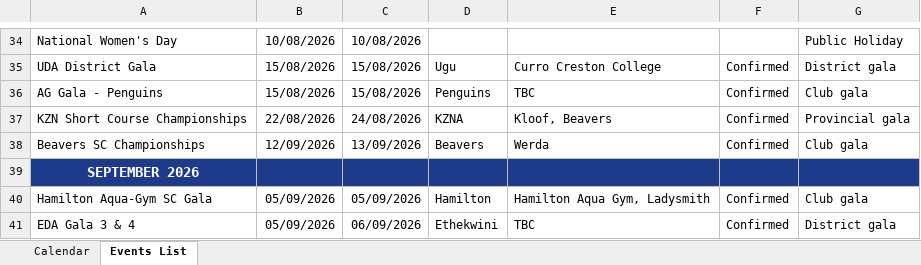
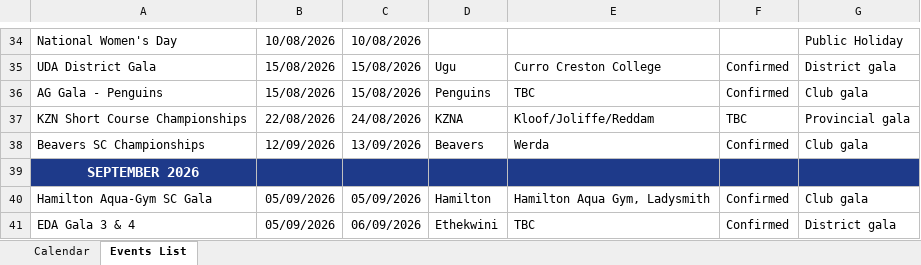
Before and after one commit to kznaswimboard/KZNASwimmingCalendar, an Excel workbook: KZN Calendar 05 May 2026 -2026_2027.xlsx, sheet Events List, drawn as a sheet; only a part is shown, gaps mark what is left out; values as stored, in another font and other column widths than the file's, no borders; charts and pictures and conditional formats and table styles not drawn; the diff names each change by its address in the sheet, - before the commit and + after, or states it on an @@ line.

Commit message:
Add files via upload

```diff
--- a/KZN Calendar 05 May 2026 -2026_2027.xlsx (sheet Events List)
+++ b/KZN Calendar 05 May 2026 -2026_2027.xlsx (sheet Events List)
-E37: Kloof, Beavers
+E37: Kloof/Joliffe/Reddam
-F37: Confirmed
+F37: TBC
```
